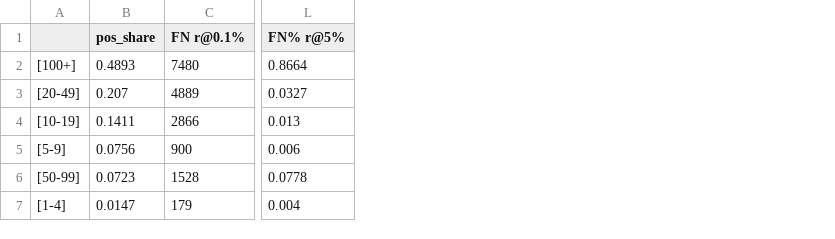
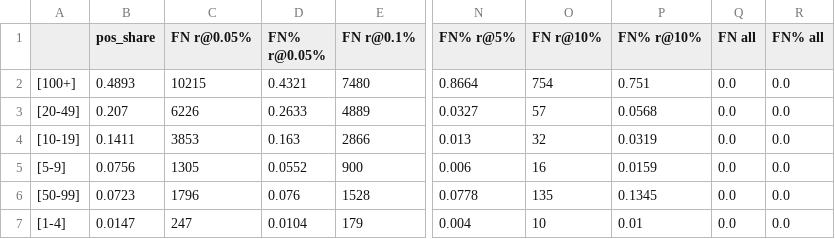
Before and after one commit to dh0728/money_laundry_ai_, a CSV file: code/binary_classification/results/HI-Large/pair_history/analysis_fn_degree_bin.csv, drawn as a sheet; only a part is shown, gaps mark what is left out; the diff names each change by its address in the sheet, - before the commit and + after, or states it on an @@ line.

```diff
--- a/code/binary_classification/results/HI-Large/pair_history/analysis_fn_degree_bin.csv
+++ b/code/binary_classification/results/HI-Large/pair_history/analysis_fn_degree_bin.csv
+column C (FN r@0.05%), rows 2-7: 10215 | 6226 | 3853 | 1305 | 1796 | 247
+column D (FN% r@0.05%), rows 2-7: 0.4321 | 0.2633 | 0.163 | 0.0552 | 0.076 | 0.0104
+column O (FN r@10%), rows 2-7: 754 | 57 | 32 | 16 | 135 | 10
+column P (FN% r@10%), rows 2-7: 0.751 | 0.0568 | 0.0319 | 0.0159 | 0.1345 | 0.01
+column Q (FN all), rows 2-7: all 0.0
+column R (FN% all), rows 2-7: all 0.0
```
Also changed, not shown: code/binary_classification/results/HI-Large/pair_history/analysis_degree.csv, code/binary_classification/results/HI-Large/pair_history/analysis_fn_pattern.csv, 12 other files.
